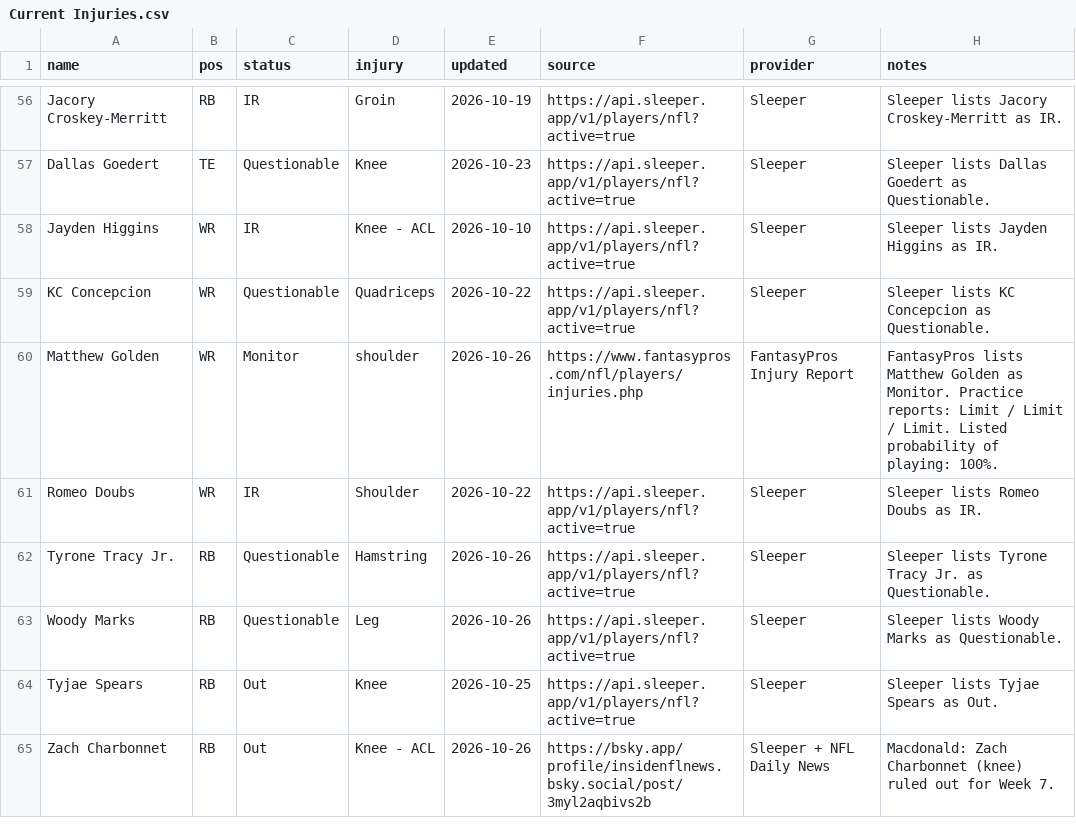
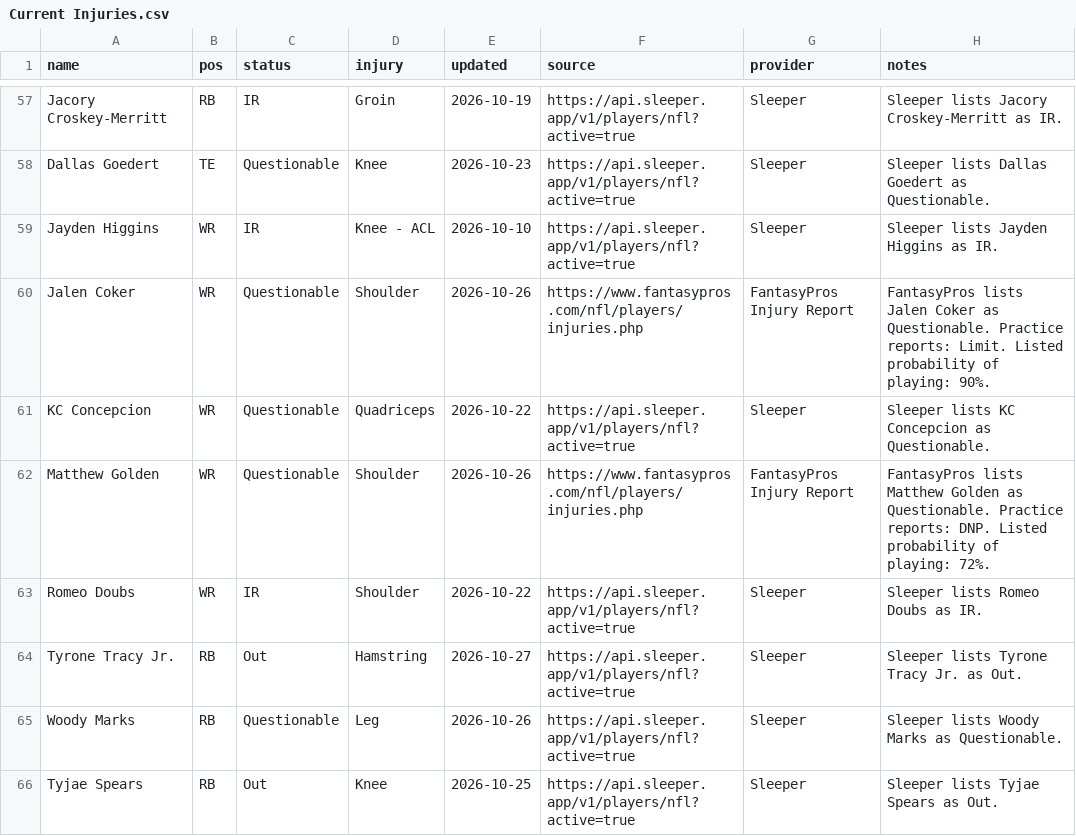
Before and after one commit to fowlergmu/private-draft-tools-x7k2, a CSV file: Data/Current Injuries.csv, drawn as a sheet; only a part is shown, gaps mark what is left out; the shorter side is filled out with more unchanged rows; the diff covers the shown part only.

```diff
--- a/Data/Current Injuries.csv
+++ b/Data/Current Injuries.csv
@@ -58,6 +59,7 @@ Dallas Goedert,TE,Questionable,Knee,2026-10-23,https://api.sleeper.app/v1/player
 Jayden Higgins,WR,IR,Knee - ACL,2026-10-10,https://api.sleeper.app/v1/players/nfl?active=true,Sleeper,Sleeper lists Jayden Higgins as IR.
+Jalen Coker,WR,Questionable,Shoulder,2026-10-26,https://www.fantasypros.com/nfl/players/injuries.php,FantasyPros Injury Report,FantasyPros lists Jalen Coker as Questionable. Practice reports: Limit. Listed probability of playing: 90%.
 KC Concepcion,WR,Questionable,Quadriceps,2026-10-22,https://api.sleeper.app/v1/players/nfl?active=true,Sleeper,Sleeper lists KC Concepcion as Questionable.
-Matthew Golden,WR,Monitor,shoulder,2026-10-26,https://www.fantasypros.com/nfl/players/injuries.php,FantasyPros Injury Report,FantasyPros lists Matthew Golden as Monitor. Practice reports: Limit / Limit / Limit. Listed probability of playing: 100%.
+Matthew Golden,WR,Questionable,Shoulder,2026-10-26,https://www.fantasypros.com/nfl/players/injuries.php,FantasyPros Injury Report,FantasyPros lists Matthew Golden as Questionable. Practice reports: DNP. Listed probability of playing: 72%.
 Romeo Doubs,WR,IR,Shoulder,2026-10-22,https://api.sleeper.app/v1/players/nfl?active=true,Sleeper,Sleeper lists Romeo Doubs as IR.
-Tyrone Tracy Jr.,RB,Questionable,Hamstring,2026-10-26,https://api.sleeper.app/v1/players/nfl?active=true,Sleeper,Sleeper lists Tyrone Tracy Jr. as Questionable.
+Tyrone Tracy Jr.,RB,Out,Hamstring,2026-10-27,https://api.sleeper.app/v1/players/nfl?active=true,Sleeper,Sleeper lists Tyrone Tracy Jr. as Out.
 Woody Marks,RB,Questionable,Leg,2026-10-26,https://api.sleeper.app/v1/players/nfl?active=true,Sleeper,Sleeper lists Woody Marks as Questionable.
```
Also changed, not shown: 2 added rows, 2 removed rows and 30 edited cells elsewhere in this file.
